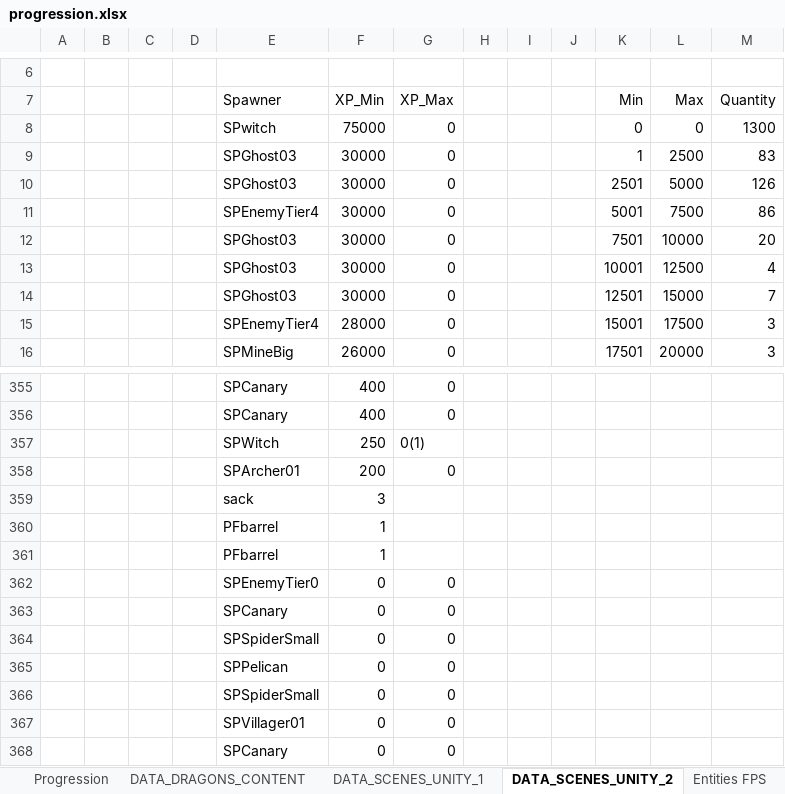
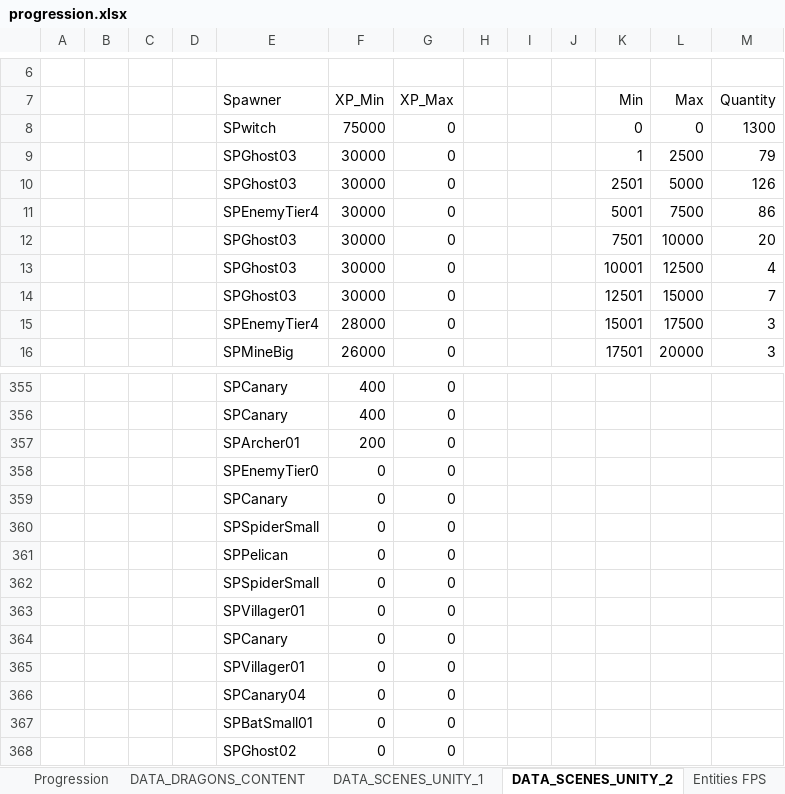
Before and after one commit to nam27062002/hello, an Excel workbook: Docs/Progression/progression.xlsx, sheet DATA_SCENES_UNITY_2, drawn as a sheet; only a part is shown, gaps mark what is left out; the shorter side is filled out with more unchanged rows; values as stored, in another font and other column widths than the file's, no borders; table styles not drawn; the diff names each change by its address in the sheet, - before the commit and + after, or states it on an @@ line.

```diff
--- a/Docs/Progression/progression.xlsx (sheet DATA_SCENES_UNITY_2)
+++ b/Docs/Progression/progression.xlsx (sheet DATA_SCENES_UNITY_2)
-M9 (Quantity): 83
+M9 (Quantity): 79
-row 357:  |  |  |  | SPWitch | 250 | 0(1)
-row 359:  |  |  |  | sack | 3
-row 360:  |  |  |  | PFbarrel | 1
-row 361:  |  |  |  | PFbarrel | 1
```
Also changed, not shown: charts or pictures, 1 other file.
